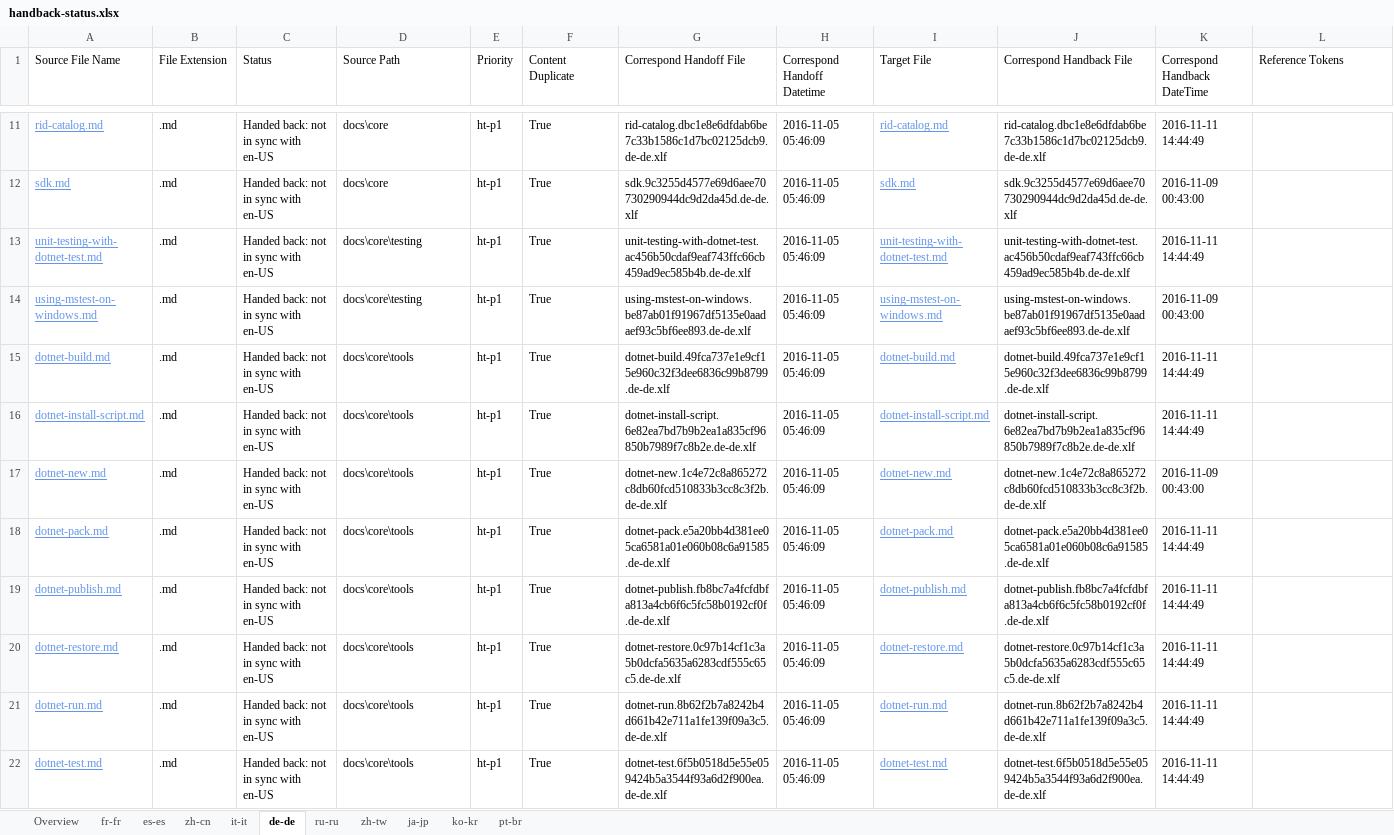
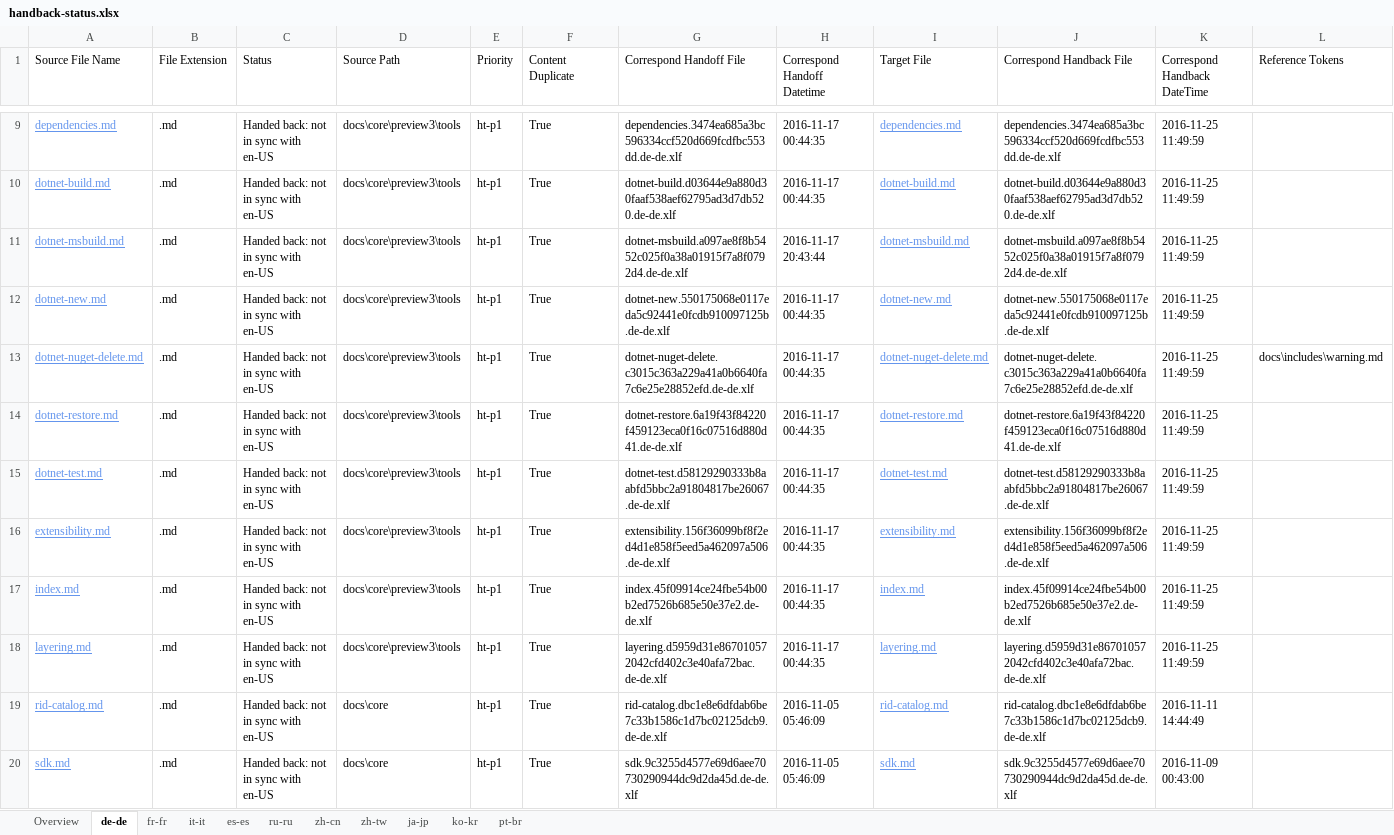
Before and after one commit to openpublishoperation/docs.handback, an Excel workbook: ol-handback/dotnet/docs/master/handback-status.xlsx, sheet de-de, drawn as a sheet; only a part is shown, gaps mark what is left out; the shorter side is filled out with more unchanged rows; values as stored, in another font and other column widths than the file's, no borders; table styles not drawn; rows hold the shown columns only; the diff covers the shown part only; the diff names each change by its address in the sheet, - before the commit and + after, or states it on an @@ line.

```diff
--- a/ol-handback/dotnet/docs/master/handback-status.xlsx (sheet de-de)
+++ b/ol-handback/dotnet/docs/master/handback-status.xlsx (sheet de-de)
@@ sheet tab order changed: Overview | de-de | fr-fr | it-it | es-es | ru-ru | zh-cn | zh-tw | ja-jp | ko-kr | pt-br @@
+row 9: dependencies.md | .md | Handed back: not in sync with en-US | docs\core\preview3\tools | ht-p1 | True | dependencies.3474ea685a3bc596334ccf520d669fcdfbc553dd.de-de.xlf | 2016-11-17 00:44:35 | dependencies.md | dependencies.3474ea685a3bc596334ccf520d669fcdfbc553dd.de-de.xlf | 2016-11-25 11:49:59
+row 10: dotnet-build.md | .md | Handed back: not in sync with en-US | docs\core\preview3\tools | ht-p1 | True | dotnet-build.d03644e9a880d30faaf538aef62795ad3d7db520.de-de.xlf | 2016-11-17 00:44:35 | dotnet-build.md | dotnet-build.d03644e9a880d30faaf538aef62795ad3d7db520.de-de.xlf | 2016-11-25 11:49:59
+row 11: dotnet-msbuild.md | .md | Handed back: not in sync with en-US | docs\core\preview3\tools | ht-p1 | True | dotnet-msbuild.a097ae8f8b5452c025f0a38a01915f7a8f0792d4.de-de.xlf | 2016-11-17 20:43:44 | dotnet-msbuild.md | dotnet-msbuild.a097ae8f8b5452c025f0a38a01915f7a8f0792d4.de-de.xlf | 2016-11-25 11:49:59
+row 12: dotnet-new.md | .md | Handed back: not in sync with en-US | docs\core\preview3\tools | ht-p1 | True | dotnet-new.550175068e0117eda5c92441e0fcdb910097125b.de-de.xlf | 2016-11-17 00:44:35 | dotnet-new.md | dotnet-new.550175068e0117eda5c92441e0fcdb910097125b.de-de.xlf | 2016-11-25 11:49:59
+row 13: dotnet-nuget-delete.md | .md | Handed back: not in sync with en-US | docs\core\preview3\tools | ht-p1 | True | dotnet-nuget-delete.c3015c363a229a41a0b6640fa7c6e25e28852efd.de-de.xlf | 2016-11-17 00:44:35 | dotnet-nuget-delete.md | dotnet-nuget-delete.c3015c363a229a41a0b6640fa7c6e25e28852efd.de-de.xlf | 2016-11-25 11:49:59 | docs\includes\warning.md
+row 14: dotnet-restore.md | .md | Handed back: not in sync with en-US | docs\core\preview3\tools | ht-p1 | True | dotnet-restore.6a19f43f84220f459123eca0f16c07516d880d41.de-de.xlf | 2016-11-17 00:44:35 | dotnet-restore.md | dotnet-restore.6a19f43f84220f459123eca0f16c07516d880d41.de-de.xlf | 2016-11-25 11:49:59
+row 15: dotnet-test.md | .md | Handed back: not in sync with en-US | docs\core\preview3\tools | ht-p1 | True | dotnet-test.d58129290333b8aabfd5bbc2a91804817be26067.de-de.xlf | 2016-11-17 00:44:35 | dotnet-test.md | dotnet-test.d58129290333b8aabfd5bbc2a91804817be26067.de-de.xlf | 2016-11-25 11:49:59
+row 16: extensibility.md | .md | Handed back: not in sync with en-US | docs\core\preview3\tools | ht-p1 | True | extensibility.156f36099bf8f2ed4d1e858f5eed5a462097a506.de-de.xlf | 2016-11-17 00:44:35 | extensibility.md | extensibility.156f36099bf8f2ed4d1e858f5eed5a462097a506.de-de.xlf | 2016-11-25 11:49:59
+row 17: index.md | .md | Handed back: not in sync with en-US | docs\core\preview3\tools | ht-p1 | True | index.45f09914ce24fbe54b00b2ed7526b685e50e37e2.de-de.xlf | 2016-11-17 00:44:35 | index.md | index.45f09914ce24fbe54b00b2ed7526b685e50e37e2.de-de.xlf | 2016-11-25 11:49:59
+row 18: layering.md | .md | Handed back: not in sync with en-US | docs\core\preview3\tools | ht-p1 | True | layering.d5959d31e867010572042cfd402c3e40afa72bac.de-de.xlf | 2016-11-17 00:44:35 | layering.md | layering.d5959d31e867010572042cfd402c3e40afa72bac.de-de.xlf | 2016-11-25 11:49:59
```
Also changed, not shown: 24 added rows, 7 removed rows and 11 edited cells elsewhere in this sheet, sheet Overview, ol-handback/dotnet/docs/master/localization-status.xlsx.
